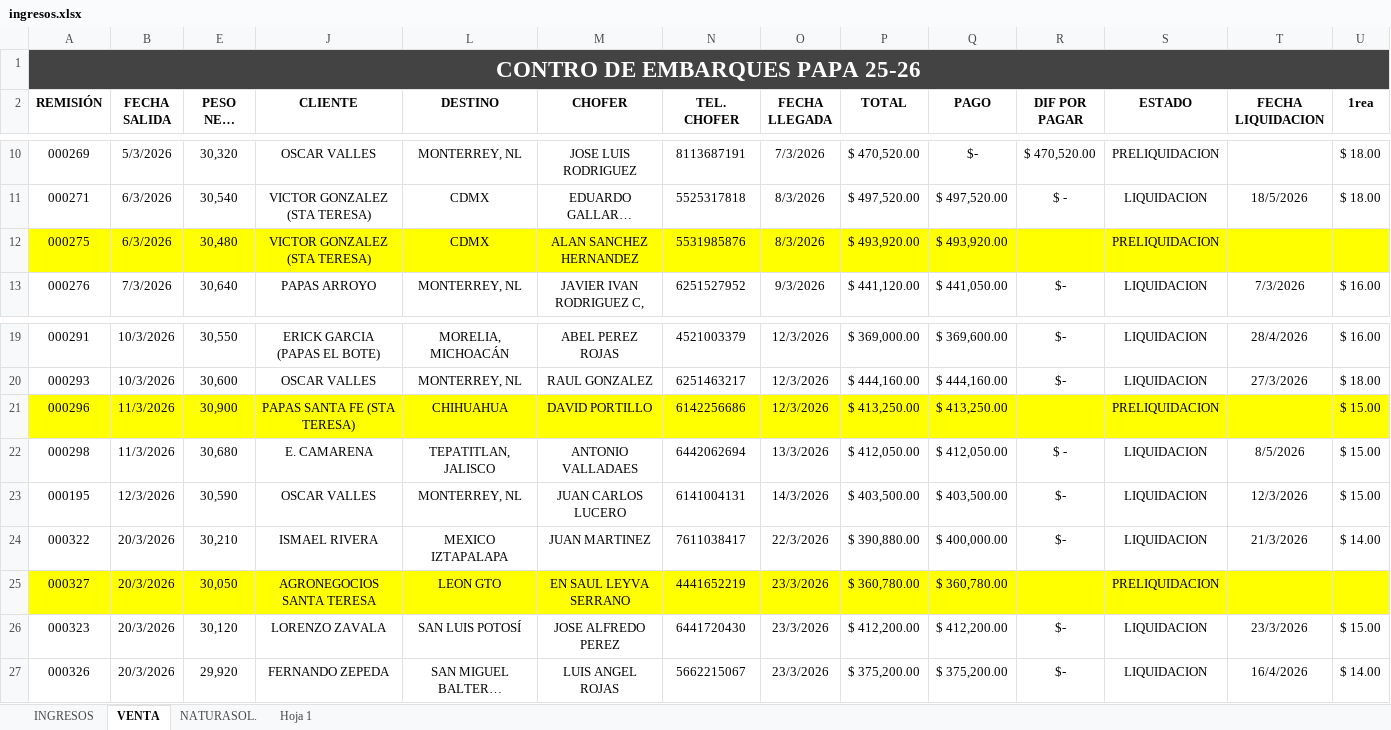
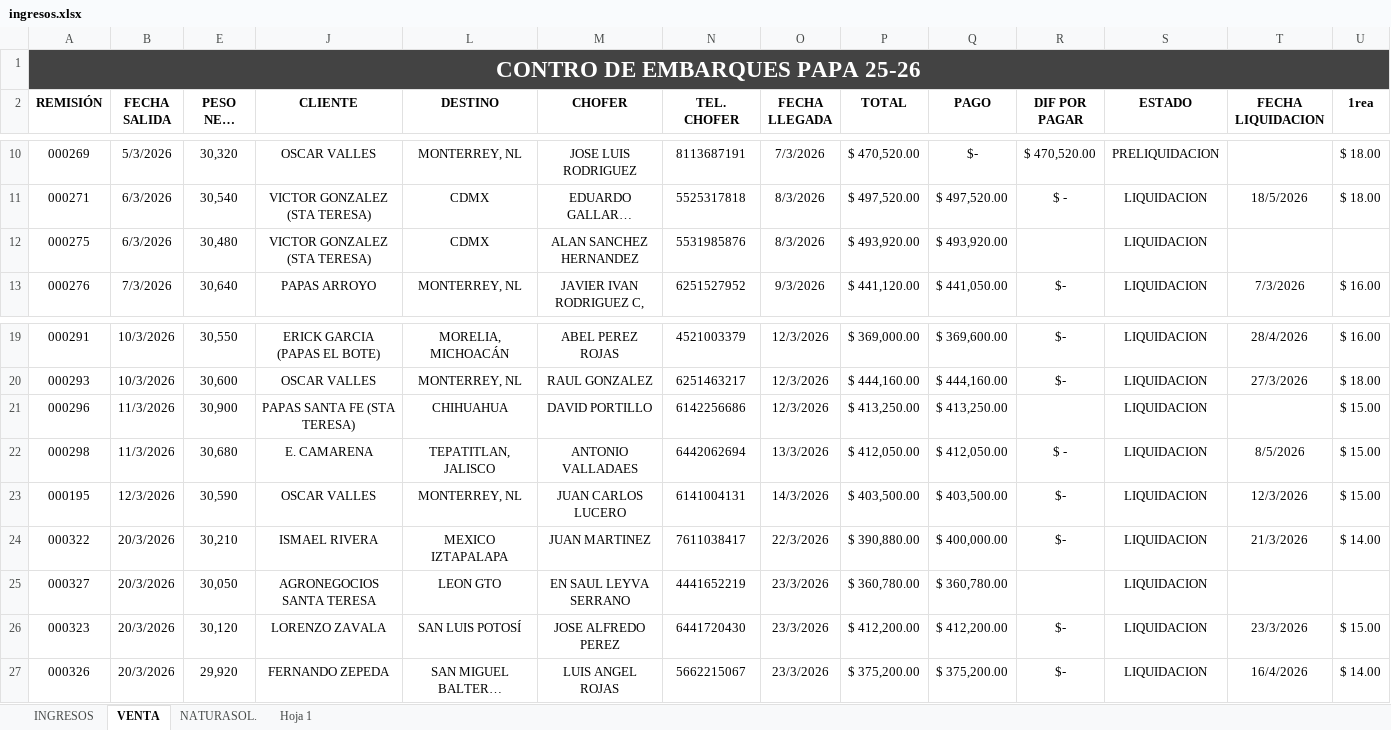
Before and after one commit to NormanProduce/Ciclo-25-26, an Excel workbook: ingresos.xlsx, sheet VENTA, drawn as a sheet; only a part is shown, gaps mark what is left out; long unchanged cells end in …; values as stored, in another font and other column widths than the file's, no borders; charts and pictures not drawn; the diff covers the shown part only; the diff names each change by its address in the sheet, - before the commit and + after, or states it on an @@ line.

```diff
--- a/ingresos.xlsx (sheet VENTA)
+++ b/ingresos.xlsx (sheet VENTA)
-A12:B12 fill: #FFFF00
+A12:B12 fill: none
-E12 fill: #FFFF00
+E12 fill: none
-J12 fill: #FFFF00
+J12 fill: none
-L12:U12 fill: #FFFF00
+L12:U12 fill: none
-S12 (ESTADO): PRELIQUIDACION
+S12 (ESTADO): LIQUIDACION
-A21:B21 fill: #FFFF00
+A21:B21 fill: none
-E21 fill: #FFFF00
+E21 fill: none
-J21 fill: #FFFF00
+J21 fill: none
-L21:U21 fill: #FFFF00
+L21:U21 fill: none
-S21 (ESTADO): PRELIQUIDACION
+S21 (ESTADO): LIQUIDACION
-A25:B25 fill: #FFFF00
+A25:B25 fill: none
-E25 fill: #FFFF00
+E25 fill: none
-J25 fill: #FFFF00
+J25 fill: none
-L25:U25 fill: #FFFF00
+L25:U25 fill: none
-S25 (ESTADO): PRELIQUIDACION
+S25 (ESTADO): LIQUIDACION
```
Also changed, not shown: cell formats elsewhere in this sheet, sheet Hoja 1, sheet INGRESOS.
